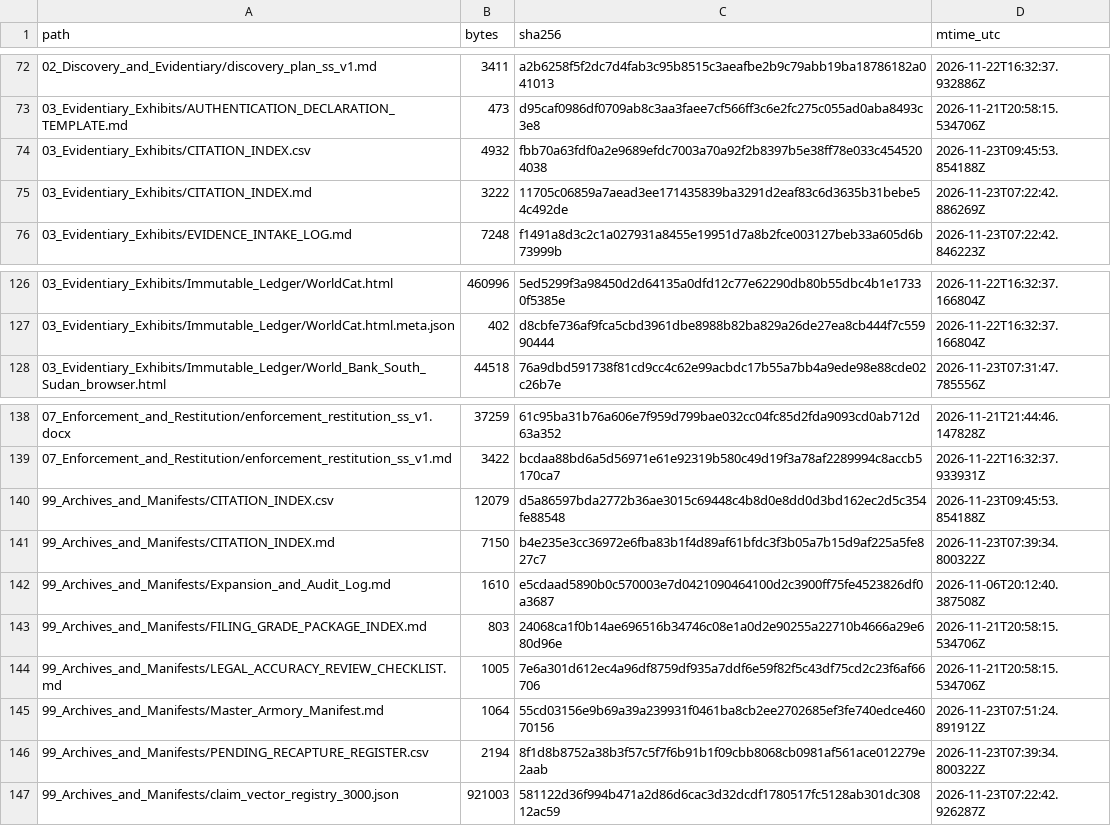
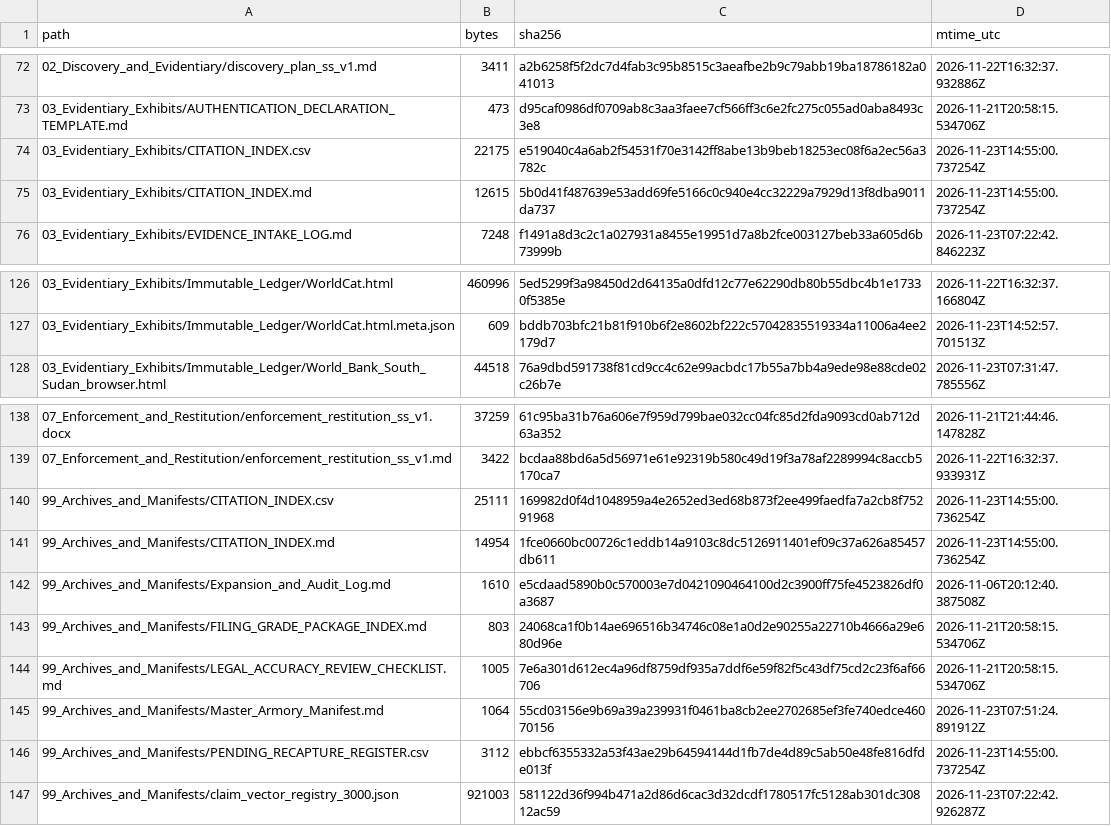
Before and after one commit to GlobalRestitutionAlliance/africa-us-ss-south-sudan-master-litigation, a CSV file: 99_Archives_and_Manifests/MANIFEST_SHA256.csv, drawn as a sheet; only a part is shown, gaps mark what is left out; the diff covers the shown part only.

```diff
--- a/99_Archives_and_Manifests/MANIFEST_SHA256.csv
+++ b/99_Archives_and_Manifests/MANIFEST_SHA256.csv
@@ -73,4 +73,4 @@ path,bytes,sha256,mtime_utc
 03_Evidentiary_Exhibits/AUTHENTICATION_DECLARATION_TEMPLATE.md,473,d95caf0986df0709ab8c3aa3faee7cf566ff3c6e2fc275c055ad0aba8493c3e8,2026-11-21T20:58:15.534706Z
-03_Evidentiary_Exhibits/CITATION_INDEX.csv,4932,fbb70a63fdf0a2e9689efdc7003a70a92f2b8397b5e38ff78e033c4545204038,2026-11-23T09:45:53.854188Z
-03_Evidentiary_Exhibits/CITATION_INDEX.md,3222,11705c06859a7aead3ee171435839ba3291d2eaf83c6d3635b31bebe54c492de,2026-11-23T07:22:42.886269Z
+03_Evidentiary_Exhibits/CITATION_INDEX.csv,22175,e519040c4a6ab2f54531f70e3142ff8abe13b9beb18253ec08f6a2ec56a3782c,2026-11-23T14:55:00.737254Z
+03_Evidentiary_Exhibits/CITATION_INDEX.md,12615,5b0d41f487639e53add69fe5166c0c940e4cc32229a7929d13f8dba9011da737,2026-11-23T14:55:00.737254Z
 03_Evidentiary_Exhibits/EVIDENCE_INTAKE_LOG.md,7248,f1491a8d3c2c1a027931a8455e19951d7a8b2fce003127beb33a605d6b73999b,2026-11-23T07:22:42.846223Z
@@ -126,3 +126,3 @@ path,bytes,sha256,mtime_utc
 03_Evidentiary_Exhibits/Immutable_Ledger/WorldCat.html,460996,5ed5299f3a98450d2d64135a0dfd12c77e62290db80b55dbc4b1e17330f5385e,2026-11-22T16:32:37.166804Z
-03_Evidentiary_Exhibits/Immutable_Ledger/WorldCat.html.meta.json,402,d8cbfe736af9fca5cbd3961dbe8988b82ba829a26de27ea8cb444f7c55990444,2026-11-22T16:32:37.166804Z
+03_Evidentiary_Exhibits/Immutable_Ledger/WorldCat.html.meta.json,609,bddb703bfc21b81f910b6f2e8602bf222c57042835519334a11006a4ee2179d7,2026-11-23T14:52:57.701513Z
 03_Evidentiary_Exhibits/Immutable_Ledger/World_Bank_South_Sudan_browser.html,44518,76a9dbd591738f81cd9cc4c62e99acbdc17b55a7bb4a9ede98e88cde02c26b7e,2026-11-23T07:31:47.785556Z
@@ -139,4 +139,4 @@ path,bytes,sha256,mtime_utc
 07_Enforcement_and_Restitution/enforcement_restitution_ss_v1.md,3422,bcdaa88bd6a5d56971e61e92319b580c49d19f3a78af2289994c8accb5170ca7,2026-11-22T16:32:37.933931Z
-99_Archives_and_Manifests/CITATION_INDEX.csv,12079,d5a86597bda2772b36ae3015c69448c4b8d0e8dd0d3bd162ec2d5c354fe88548,2026-11-23T09:45:53.854188Z
-99_Archives_and_Manifests/CITATION_INDEX.md,7150,b4e235e3cc36972e6fba83b1f4d89af61bfdc3f3b05a7b15d9af225a5fe827c7,2026-11-23T07:39:34.800322Z
+99_Archives_and_Manifests/CITATION_INDEX.csv,25111,169982d0f4d1048959a4e2652ed3ed68b873f2ee499faedfa7a2cb8f75291968,2026-11-23T14:55:00.736254Z
+99_Archives_and_Manifests/CITATION_INDEX.md,14954,1fce0660bc00726c1eddb14a9103c8dc5126911401ef09c37a626a85457db611,2026-11-23T14:55:00.736254Z
 99_Archives_and_Manifests/Expansion_and_Audit_Log.md,1610,e5cdaad5890b0c570003e7d0421090464100d2c3900ff75fe4523826df0a3687,2026-11-06T20:12:40.387508Z
@@ -145,3 +145,3 @@ path,bytes,sha256,mtime_utc
 99_Archives_and_Manifests/Master_Armory_Manifest.md,1064,55cd03156e9b69a39a239931f0461ba8cb2ee2702685ef3fe740edce46070156,2026-11-23T07:51:24.891912Z
-99_Archives_and_Manifests/PENDING_RECAPTURE_REGISTER.csv,2194,8f1d8b8752a38b3f57c5f7f6b91b1f09cbb8068cb0981af561ace012279e2aab,2026-11-23T07:39:34.800322Z
+99_Archives_and_Manifests/PENDING_RECAPTURE_REGISTER.csv,3112,ebbcf6355332a53f43ae29b64594144d1fb7de4d89c5ab50e48fe816dfde013f,2026-11-23T14:55:00.737254Z
 99_Archives_and_Manifests/claim_vector_registry_3000.json,921003,581122d36f994b471a2d86d6cac3d32dcdf1780517fc5128ab301dc30812ac59,2026-11-23T07:22:42.926287Z
```
Also changed, not shown: 62 edited cells elsewhere in this file, 99_Archives_and_Manifests/PENDING_RECAPTURE_REGISTER.csv, 26 other files.
